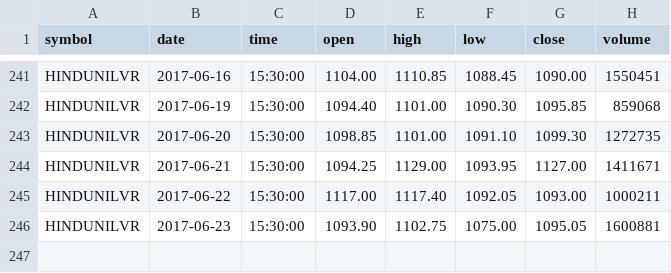
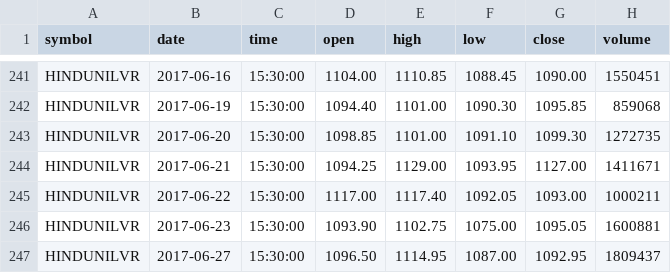
Before and after one commit to gaurav32/my-trade, a CSV file: src/2_datadump/datadump/daily/New_nifty50_HINDUNILVR.csv, drawn as a sheet; only a part is shown, gaps mark what is left out; the diff names each change by its address in the sheet, - before the commit and + after, or states it on an @@ line.

```diff
--- a/src/2_datadump/datadump/daily/New_nifty50_HINDUNILVR.csv
+++ b/src/2_datadump/datadump/daily/New_nifty50_HINDUNILVR.csv
+row 247: HINDUNILVR | 2017-06-27 | 15:30:00 | 1096.50 | 1114.95 | 1087.00 | 1092.95 | 1809437
```
Also changed, not shown: src/2_datadump/datadump/daily/New_nifty50_ASIANPAINT.csv, src/2_datadump/datadump/daily/New_nifty50_BAJAJ-AUTO.csv, 50 other files.
